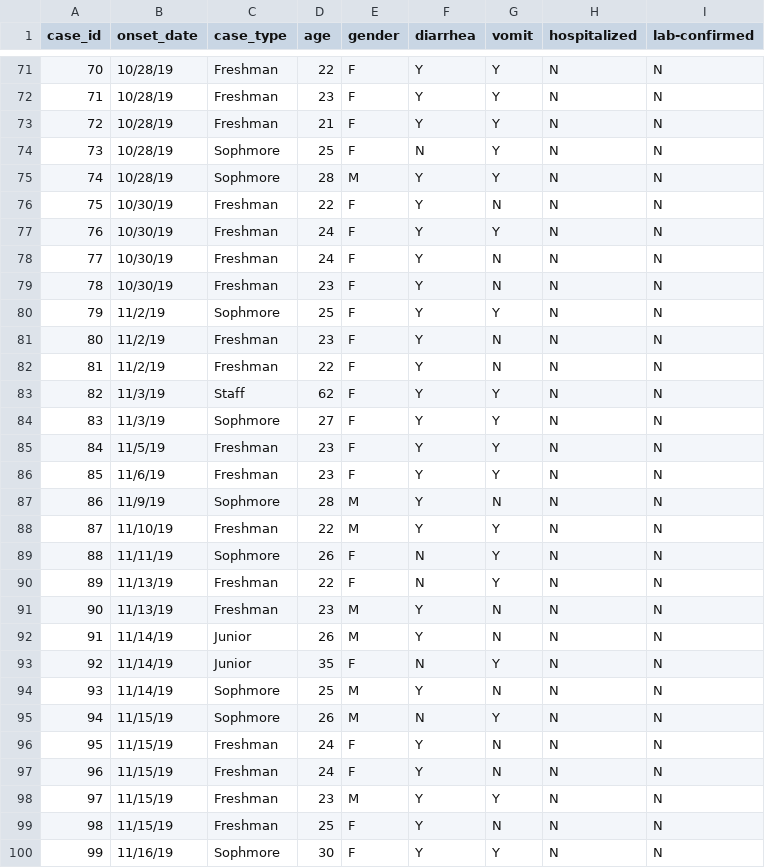
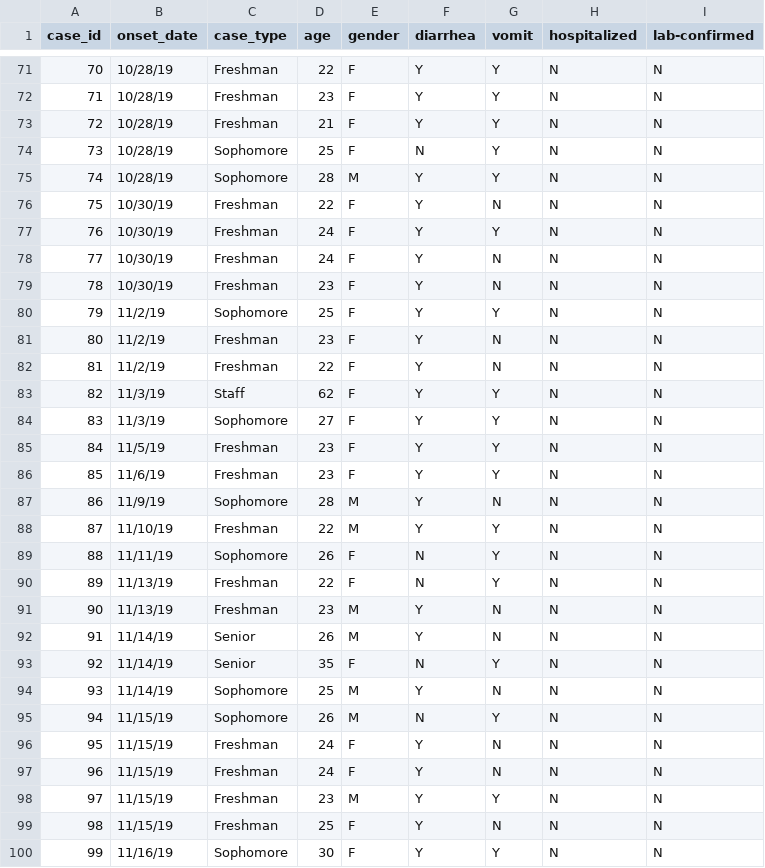
Before and after one commit to blopman/epi569, a CSV file: Rushmore_Noro_LineList.csv, drawn as a sheet; only a part is shown, gaps mark what is left out; the diff covers the shown part only.

Commit message:
Add files via upload

```diff
--- a/Rushmore_Noro_LineList.csv
+++ b/Rushmore_Noro_LineList.csv
@@ -73,4 +73,4 @@ case_id,onset_date,case_type,age,gender,diarrhea,vomit,hospitalized,lab-confirme
 72,10/28/19,Freshman,21,F,Y,Y,N,N
-73,10/28/19,Sophmore,25,F,N,Y,N,N
-74,10/28/19,Sophmore,28,M,Y,Y,N,N
+73,10/28/19,Sophomore,25,F,N,Y,N,N
+74,10/28/19,Sophomore,28,M,Y,Y,N,N
 75,10/30/19,Freshman,22,F,Y,N,N,N
@@ -79,3 +79,3 @@ case_id,onset_date,case_type,age,gender,diarrhea,vomit,hospitalized,lab-confirme
 78,10/30/19,Freshman,23,F,Y,N,N,N
-79,11/2/19,Sophmore,25,F,Y,Y,N,N
+79,11/2/19,Sophomore,25,F,Y,Y,N,N
 80,11/2/19,Freshman,23,F,Y,N,N,N
@@ -83,14 +83,14 @@ case_id,onset_date,case_type,age,gender,diarrhea,vomit,hospitalized,lab-confirme
 82,11/3/19,Staff,62,F,Y,Y,N,N
-83,11/3/19,Sophmore,27,F,Y,Y,N,N
+83,11/3/19,Sophomore,27,F,Y,Y,N,N
 84,11/5/19,Freshman,23,F,Y,Y,N,N
 85,11/6/19,Freshman,23,F,Y,Y,N,N
-86,11/9/19,Sophmore,28,M,Y,N,N,N
+86,11/9/19,Sophomore,28,M,Y,N,N,N
 87,11/10/19,Freshman,22,M,Y,Y,N,N
-88,11/11/19,Sophmore,26,F,N,Y,N,N
+88,11/11/19,Sophomore,26,F,N,Y,N,N
 89,11/13/19,Freshman,22,F,N,Y,N,N
 90,11/13/19,Freshman,23,M,Y,N,N,N
-91,11/14/19,Junior,26,M,Y,N,N,N
-92,11/14/19,Junior,35,F,N,Y,N,N
-93,11/14/19,Sophmore,25,M,Y,N,N,N
-94,11/15/19,Sophmore,26,M,N,Y,N,N
+91,11/14/19,Senior,26,M,Y,N,N,N
+92,11/14/19,Senior,35,F,N,Y,N,N
+93,11/14/19,Sophomore,25,M,Y,N,N,N
+94,11/15/19,Sophomore,26,M,N,Y,N,N
 95,11/15/19,Freshman,24,F,Y,N,N,N
@@ -99,2 +99,2 @@ case_id,onset_date,case_type,age,gender,diarrhea,vomit,hospitalized,lab-confirme
 98,11/15/19,Freshman,25,F,Y,N,N,N
-99,11/16/19,Sophmore,30,F,Y,Y,N,N
+99,11/16/19,Sophomore,30,F,Y,Y,N,N
```
Also changed, not shown: 24 edited cells elsewhere in this file.
